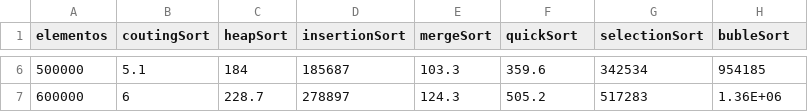
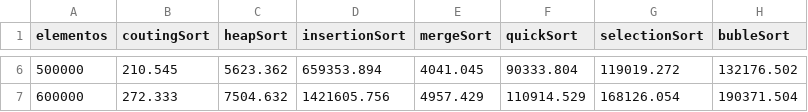
Before and after one commit to dportocarreroesp/AdvancedDataStructures, a CSV file: prac1_sorts/python src/TimeComparacion.csv, drawn as a sheet; only a part is shown, gaps mark what is left out; the diff covers the shown part only.

```diff
--- a/prac1_sorts/python src/TimeComparacion.csv
+++ b/prac1_sorts/python src/TimeComparacion.csv
@@ -6,2 +6,2 @@ elementos,coutingSort,heapSort,insertionSort,mergeSort,quickSort,selectionSort,b
-500000,5.1,184,185687,103.3,359.6,342534,954185
-600000,6,228.7,278897,124.3,505.2,517283,1.36E+06
+500000,210.545,5623.362,659353.894,4041.045,90333.804,119019.272,132176.502
+600000,272.333,7504.632,1421605.756,4957.429,110914.529,168126.054,190371.504
```
Also changed, not shown: 28 edited cells elsewhere in this file, 8 other files.
